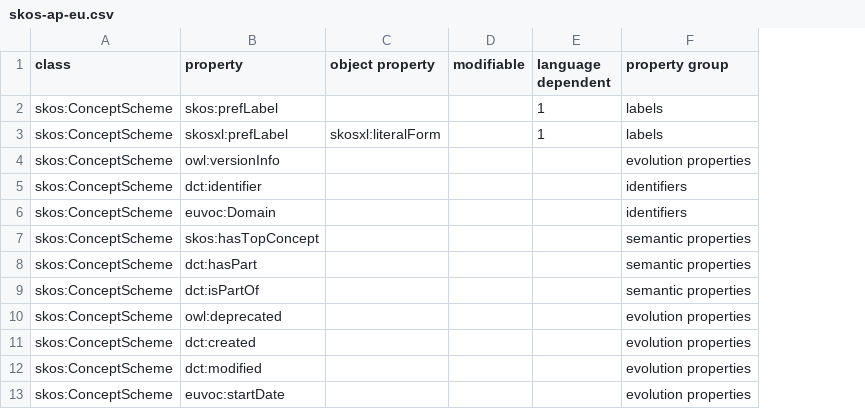
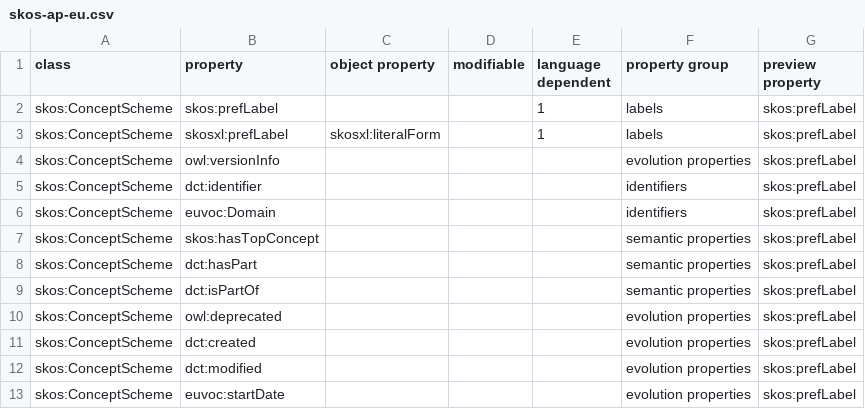
Before and after one commit to meaningfy-ws/diff-query-generator, a CSV file: dqgen/resources/aps/skos-ap-eu.csv, drawn as a sheet; only a part is shown; the diff names each change by its address in the sheet, - before the commit and + after, or states it on an @@ line.

```diff
--- a/dqgen/resources/aps/skos-ap-eu.csv
+++ b/dqgen/resources/aps/skos-ap-eu.csv
+column G (preview property), rows 2-13: all skos:prefLabel
```
Also changed, not shown: dqgen/resources/aps/skos-core.csv, dqgen/resources/aps/src-ap-eu.csv, 16 other files.
